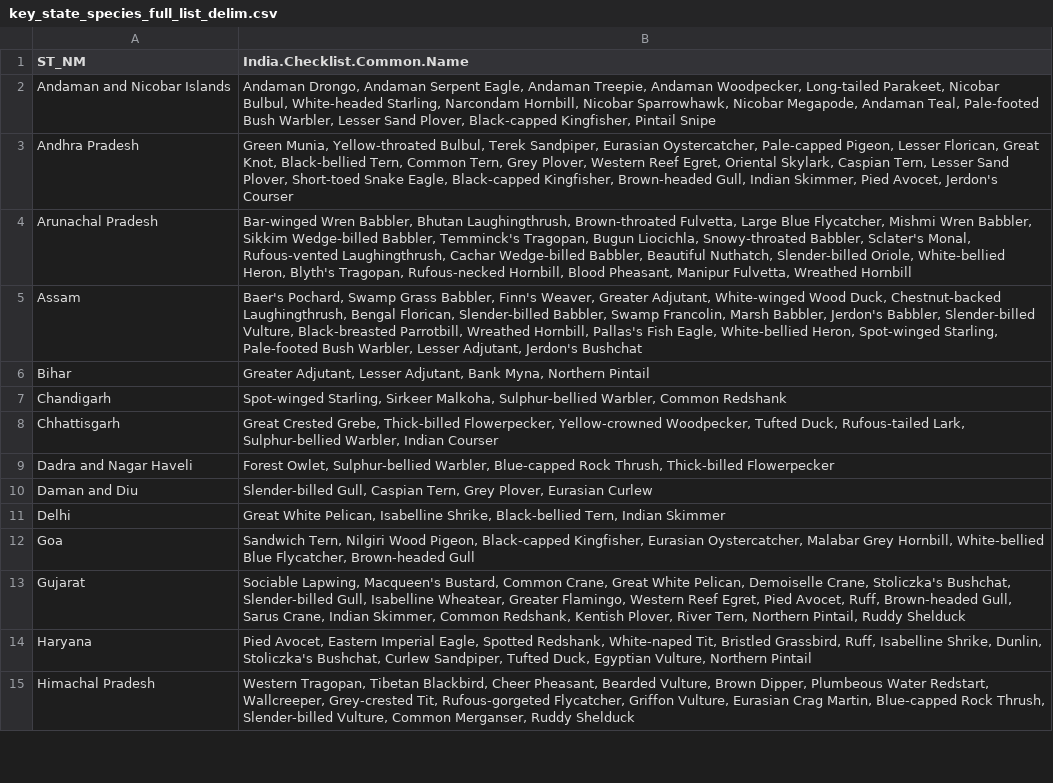
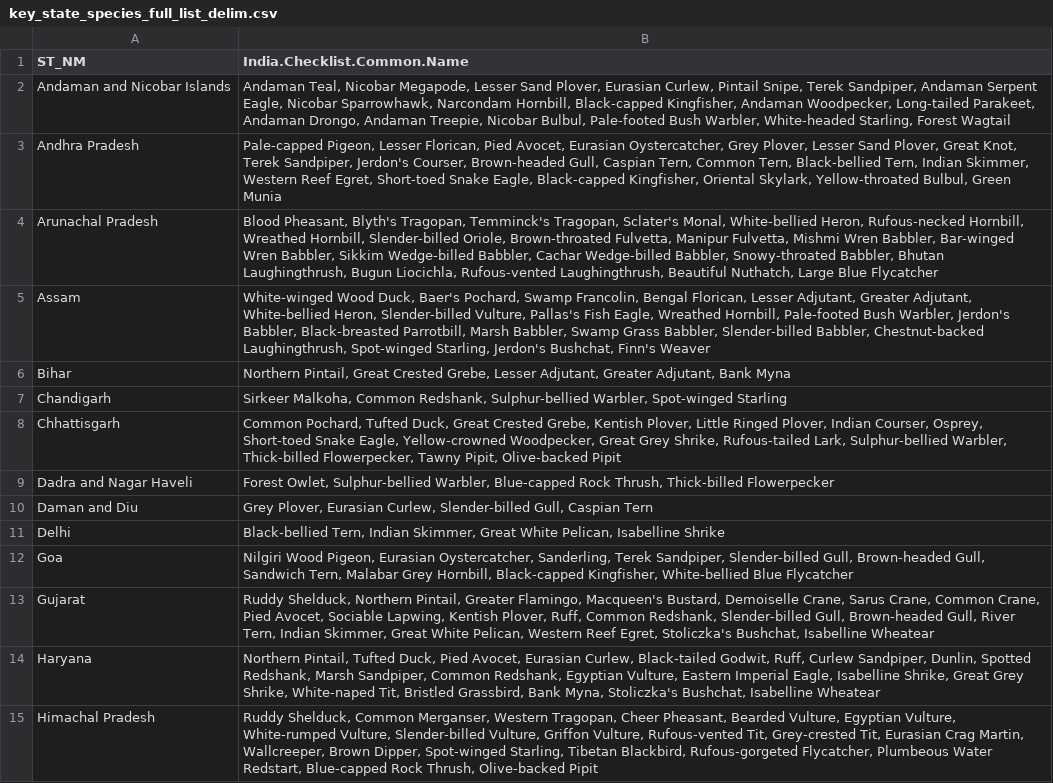
Before and after one commit to stateofindiasbirds/soib_2023, a CSV file: 01_analyses_full/key_state_species_full_list_delim.csv, drawn as a sheet; only a part is shown; the diff covers the shown part only; the diff names each change by its address in the sheet, - before the commit and + after, or states it on an @@ line.

```diff
--- a/01_analyses_full/key_state_species_full_list_delim.csv
+++ b/01_analyses_full/key_state_species_full_list_delim.csv
-B2 (India.Checklist.Common.Name): Andaman Drongo, Andaman Serpent Eagle, Andaman Treepie, Andaman Woodpecker, Long-tailed Parakeet, Nicobar Bulbul, White-headed Starling, Narcondam Hornbill, Nicobar Sparrowhawk, Nicobar Megapode, Andaman Teal, Pale-footed Bush Warbler, Lesser Sand Plover, Black-capped Kingfisher, Pintail Snipe
+B2 (India.Checklist.Common.Name): Andaman Teal, Nicobar Megapode, Lesser Sand Plover, Eurasian Curlew, Pintail Snipe, Terek Sandpiper, Andaman Serpent Eagle, Nicobar Sparrowhawk, Narcondam Hornbill, Black-capped Kingfisher, Andaman Woodpecker, Long-tailed Parakeet, Andaman Drongo, Andaman Treepie, Nicobar Bulbul, Pale-footed Bush Warbler, White-headed Starling, Forest Wagtail
-B3 (India.Checklist.Common.Name): Green Munia, Yellow-throated Bulbul, Terek Sandpiper, Eurasian Oystercatcher, Pale-capped Pigeon, Lesser Florican, Great Knot, Black-bellied Tern, Common Tern, Grey Plover, Western Reef Egret, Oriental Skylark, Caspian Tern, Lesser Sand Plover, Short-toed Snake Eagle, Black-capped Kingfisher, Brown-headed Gull, Indian Skimmer, Pied Avocet, Jerdon's Courser
+B3 (India.Checklist.Common.Name): Pale-capped Pigeon, Lesser Florican, Pied Avocet, Eurasian Oystercatcher, Grey Plover, Lesser Sand Plover, Great Knot, Terek Sandpiper, Jerdon's Courser, Brown-headed Gull, Caspian Tern, Common Tern, Black-bellied Tern, Indian Skimmer, Western Reef Egret, Short-toed Snake Eagle, Black-capped Kingfisher, Oriental Skylark, Yellow-throated Bulbul, Green Munia
-B4 (India.Checklist.Common.Name): Bar-winged Wren Babbler, Bhutan Laughingthrush, Brown-throated Fulvetta, Large Blue Flycatcher, Mishmi Wren Babbler, Sikkim Wedge-billed Babbler, Temminck's Tragopan, Bugun Liocichla, Snowy-throated Babbler, Sclater's Monal, Rufous-vented Laughingthrush, Cachar Wedge-billed Babbler, Beautiful Nuthatch, Slender-billed Oriole, White-bellied Heron, Blyth's Tragopan, Rufous-necked Hornbill, Blood Pheasant, Manipur Fulvetta, Wreathed Hornbill
+B4 (India.Checklist.Common.Name): Blood Pheasant, Blyth's Tragopan, Temminck's Tragopan, Sclater's Monal, White-bellied Heron, Rufous-necked Hornbill, Wreathed Hornbill, Slender-billed Oriole, Brown-throated Fulvetta, Manipur Fulvetta, Mishmi Wren Babbler, Bar-winged Wren Babbler, Sikkim Wedge-billed Babbler, Cachar Wedge-billed Babbler, Snowy-throated Babbler, Bhutan Laughingthrush, Bugun Liocichla, Rufous-vented Laughingthrush, Beautiful Nuthatch, Large Blue Flycatcher
-B5 (India.Checklist.Common.Name): Baer's Pochard, Swamp Grass Babbler, Finn's Weaver, Greater Adjutant, White-winged Wood Duck, Chestnut-backed Laughingthrush, Bengal Florican, Slender-billed Babbler, Swamp Francolin, Marsh Babbler, Jerdon's Babbler, Slender-billed Vulture, Black-breasted Parrotbill, Wreathed Hornbill, Pallas's Fish Eagle, White-bellied Heron, Spot-winged Starling, Pale-footed Bush Warbler, Lesser Adjutant, Jerdon's Bushchat
+B5 (India.Checklist.Common.Name): White-winged Wood Duck, Baer's Pochard, Swamp Francolin, Bengal Florican, Lesser Adjutant, Greater Adjutant, White-bellied Heron, Slender-billed Vulture, Pallas's Fish Eagle, Wreathed Hornbill, Pale-footed Bush Warbler, Jerdon's Babbler, Black-breasted Parrotbill, Marsh Babbler, Swamp Grass Babbler, Slender-billed Babbler, Chestnut-backed Laughingthrush, Spot-winged Starling, Jerdon's Bushchat, Finn's Weaver
-B6 (India.Checklist.Common.Name): Greater Adjutant, Lesser Adjutant, Bank Myna, Northern Pintail
+B6 (India.Checklist.Common.Name): Northern Pintail, Great Crested Grebe, Lesser Adjutant, Greater Adjutant, Bank Myna
-B7 (India.Checklist.Common.Name): Spot-winged Starling, Sirkeer Malkoha, Sulphur-bellied Warbler, Common Redshank
+B7 (India.Checklist.Common.Name): Sirkeer Malkoha, Common Redshank, Sulphur-bellied Warbler, Spot-winged Starling
-B8 (India.Checklist.Common.Name): Great Crested Grebe, Thick-billed Flowerpecker, Yellow-crowned Woodpecker, Tufted Duck, Rufous-tailed Lark, Sulphur-bellied Warbler, Indian Courser
+B8 (India.Checklist.Common.Name): Common Pochard, Tufted Duck, Great Crested Grebe, Kentish Plover, Little Ringed Plover, Indian Courser, Osprey, Short-toed Snake Eagle, Yellow-crowned Woodpecker, Great Grey Shrike, Rufous-tailed Lark, Sulphur-bellied Warbler, Thick-billed Flowerpecker, Tawny Pipit, Olive-backed Pipit
-B10 (India.Checklist.Common.Name): Slender-billed Gull, Caspian Tern, Grey Plover, Eurasian Curlew
+B10 (India.Checklist.Common.Name): Grey Plover, Eurasian Curlew, Slender-billed Gull, Caspian Tern
-B11 (India.Checklist.Common.Name): Great White Pelican, Isabelline Shrike, Black-bellied Tern, Indian Skimmer
+B11 (India.Checklist.Common.Name): Black-bellied Tern, Indian Skimmer, Great White Pelican, Isabelline Shrike
-B12 (India.Checklist.Common.Name): Sandwich Tern, Nilgiri Wood Pigeon, Black-capped Kingfisher, Eurasian Oystercatcher, Malabar Grey Hornbill, White-bellied Blue Flycatcher, Brown-headed Gull
+B12 (India.Checklist.Common.Name): Nilgiri Wood Pigeon, Eurasian Oystercatcher, Sanderling, Terek Sandpiper, Slender-billed Gull, Brown-headed Gull, Sandwich Tern, Malabar Grey Hornbill, Black-capped Kingfisher, White-bellied Blue Flycatcher
-B13 (India.Checklist.Common.Name): Sociable Lapwing, Macqueen's Bustard, Common Crane, Great White Pelican, Demoiselle Crane, Stoliczka's Bushchat, Slender-billed Gull, Isabelline Wheatear, Greater Flamingo, Western Reef Egret, Pied Avocet, Ruff, Brown-headed Gull, Sarus Crane, Indian Skimmer, Common Redshank, Kentish Plover, River Tern, Northern Pintail, Ruddy Shelduck
+B13 (India.Checklist.Common.Name): Ruddy Shelduck, Northern Pintail, Greater Flamingo, Macqueen's Bustard, Demoiselle Crane, Sarus Crane, Common Crane, Pied Avocet, Sociable Lapwing, Kentish Plover, Ruff, Common Redshank, Slender-billed Gull, Brown-headed Gull, River Tern, Indian Skimmer, Great White Pelican, Western Reef Egret, Stoliczka's Bushchat, Isabelline Wheatear
-B14 (India.Checklist.Common.Name): Pied Avocet, Eastern Imperial Eagle, Spotted Redshank, White-naped Tit, Bristled Grassbird, Ruff, Isabelline Shrike, Dunlin, Stoliczka's Bushchat, Curlew Sandpiper, Tufted Duck, Egyptian Vulture, Northern Pintail
+B14 (India.Checklist.Common.Name): Northern Pintail, Tufted Duck, Pied Avocet, Eurasian Curlew, Black-tailed Godwit, Ruff, Curlew Sandpiper, Dunlin, Spotted Redshank, Marsh Sandpiper, Common Redshank, Egyptian Vulture, Eastern Imperial Eagle, Isabelline Shrike, Great Grey Shrike, White-naped Tit, Bristled Grassbird, Bank Myna, Stoliczka's Bushchat, Isabelline Wheatear
-B15 (India.Checklist.Common.Name): Western Tragopan, Tibetan Blackbird, Cheer Pheasant, Bearded Vulture, Brown Dipper, Plumbeous Water Redstart, Wallcreeper, Grey-crested Tit, Rufous-gorgeted Flycatcher, Griffon Vulture, Eurasian Crag Martin, Blue-capped Rock Thrush, Slender-billed Vulture, Common Merganser, Ruddy Shelduck
+B15 (India.Checklist.Common.Name): Ruddy Shelduck, Common Merganser, Western Tragopan, Cheer Pheasant, Bearded Vulture, Egyptian Vulture, White-rumped Vulture, Slender-billed Vulture, Griffon Vulture, Rufous-vented Tit, Grey-crested Tit, Eurasian Crag Martin, Wallcreeper, Brown Dipper, Spot-winged Starling, Tibetan Blackbird, Rufous-gorgeted Flycatcher, Plumbeous Water Redstart, Blue-capped Rock Thrush, Olive-backed Pipit
```
Also changed, not shown: 23 edited cells elsewhere in this file, 00_data/SoIB_mapping_2022.csv, 01_analyses_full/key_state_species_4.csv, 2 other files.
